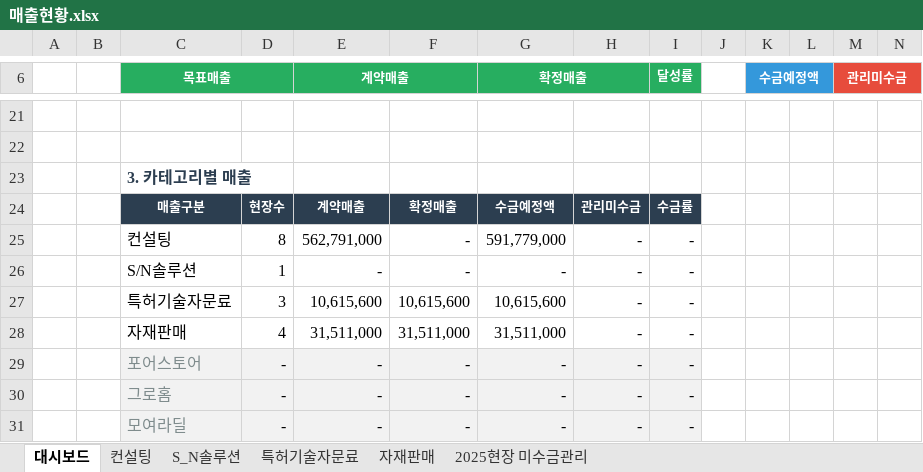
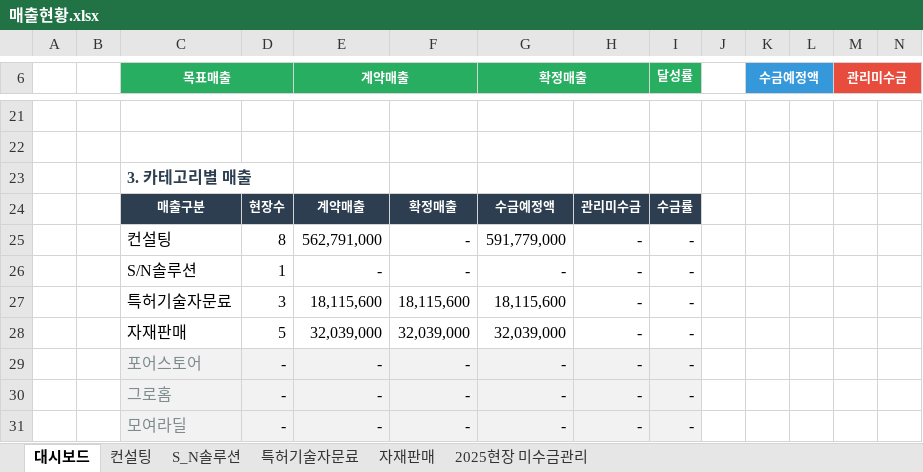
Before and after one commit to netformrnd/sales_dashboard, an Excel workbook: 매출현황.xlsx, sheet 대시보드, drawn as a sheet; only a part is shown, gaps mark what is left out; values as stored, in another font and other column widths than the file's, no borders; removed rows and columns are numbered as before the commit, all else as after; rows hold the shown columns only; the diff covers the shown part only; the diff names each change by its address in the sheet, - before the commit and + after, or states it on an @@ line.

Commit message:
Update 매출현황.xlsx

```diff
--- a/매출현황.xlsx (sheet 대시보드)
+++ b/매출현황.xlsx (sheet 대시보드)
-E27 (계약매출): 10,615,600
+E27 (계약매출): 18,115,600
-F27: 10,615,600
+F27: 18,115,600
-G27 (확정매출): 10,615,600
+G27 (확정매출): 18,115,600
-row 28:  |  | 자재판매 | 4 | 31,511,000 | 31,511,000 | 31,511,000 | - | -
+row 28:  |  | 자재판매 | 5 | 32,039,000 | 32,039,000 | 32,039,000 | - | -
```
Also changed, not shown: 1 added row, 1 removed row and 14 edited cells elsewhere in this sheet, sheet 특허기술자문료, sheet 자재판매, sheet 2025현장 미수금관리, hidden cells.
